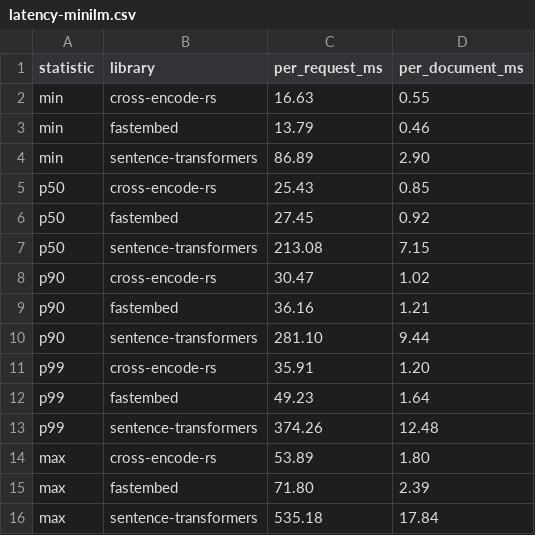
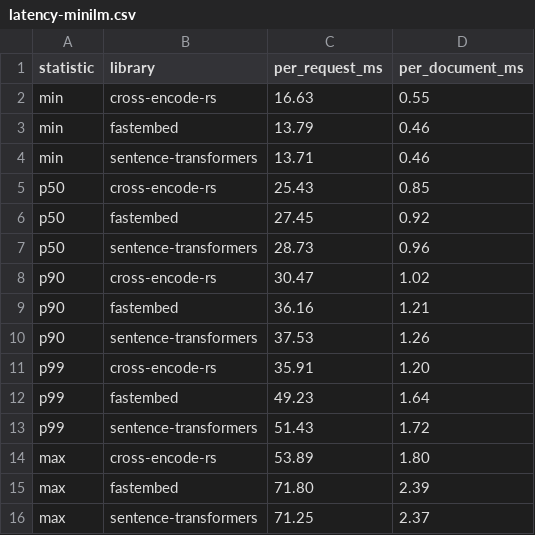
Before and after one commit to qdrant/landing_page, a CSV file: qdrant-landing/assets/viz/cross-encoders/latency-minilm.csv, drawn as a sheet.

```diff
--- a/qdrant-landing/assets/viz/cross-encoders/latency-minilm.csv
+++ b/qdrant-landing/assets/viz/cross-encoders/latency-minilm.csv
@@ -3,14 +3,14 @@ min,cross-encode-rs,16.63,0.55
 min,fastembed,13.79,0.46
-min,sentence-transformers,86.89,2.90
+min,sentence-transformers,13.71,0.46
 p50,cross-encode-rs,25.43,0.85
 p50,fastembed,27.45,0.92
-p50,sentence-transformers,213.08,7.15
+p50,sentence-transformers,28.73,0.96
 p90,cross-encode-rs,30.47,1.02
 p90,fastembed,36.16,1.21
-p90,sentence-transformers,281.10,9.44
+p90,sentence-transformers,37.53,1.26
 p99,cross-encode-rs,35.91,1.20
 p99,fastembed,49.23,1.64
-p99,sentence-transformers,374.26,12.48
+p99,sentence-transformers,51.43,1.72
 max,cross-encode-rs,53.89,1.80
 max,fastembed,71.80,2.39
-max,sentence-transformers,535.18,17.84
+max,sentence-transformers,71.25,2.37
```
Also changed, not shown: qdrant-landing/assets/viz/cross-encoders/latency-jina.csv, 5 other files.
